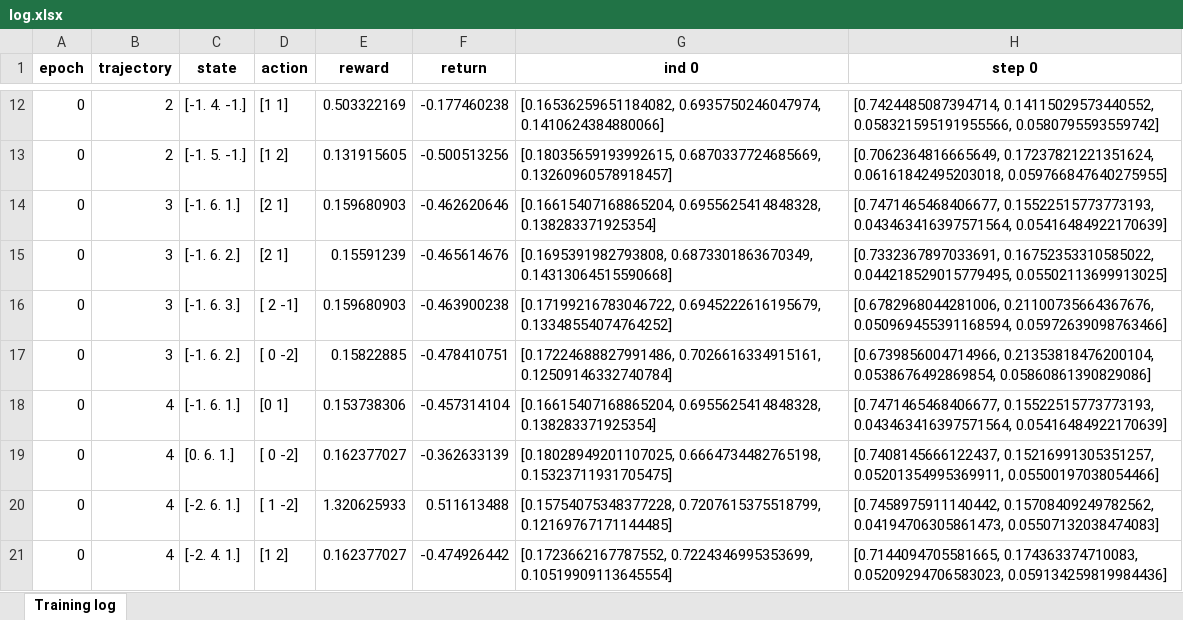
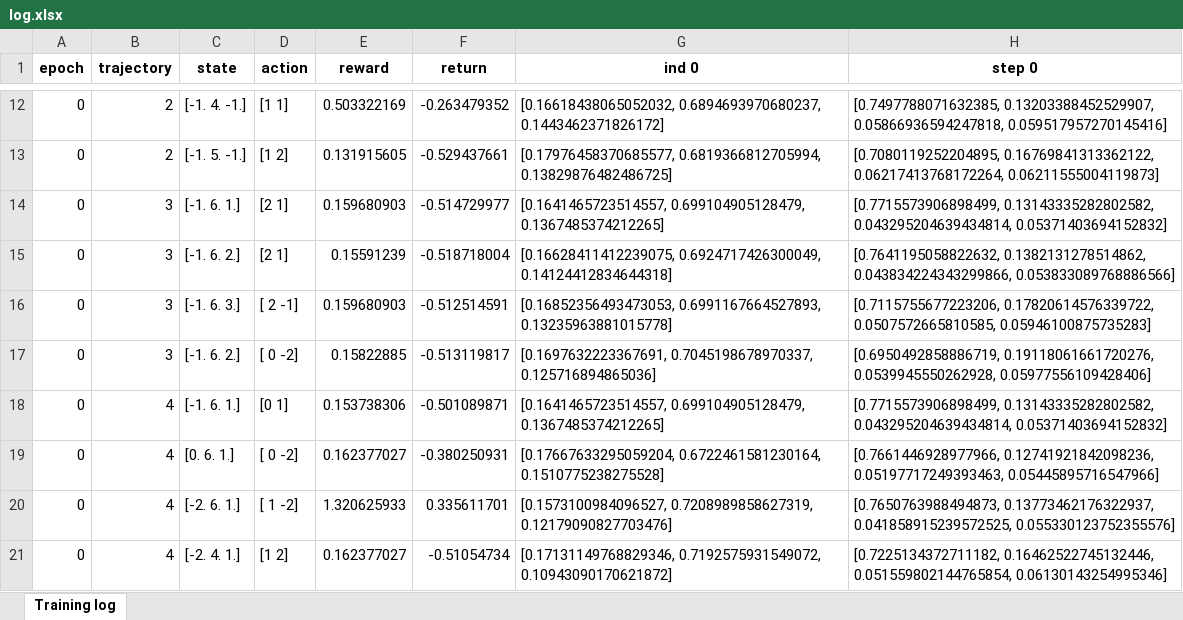
Before and after one commit to AlexDegt/Non-linear-terms-discrete-search, an Excel workbook: experiments/pg/start_from_m1_6_1_max_step_2_step_num_4_ret_norm_gamma_0_1/log.xlsx, sheet Training log, drawn as a sheet; only a part is shown, gaps mark what is left out; values as stored, in another font and other column widths than the file's, no borders; the diff covers the shown part only; the diff names each change by its address in the sheet, - before the commit and + after, or states it on an @@ line.

```diff
--- a/experiments/pg/start_from_m1_6_1_max_step_2_step_num_4_ret_norm_gamma_0_1/log.xlsx (sheet Training log)
+++ b/experiments/pg/start_from_m1_6_1_max_step_2_step_num_4_ret_norm_gamma_0_1/log.xlsx (sheet Training log)
-F12 (return): -0.177460238
+F12 (return): -0.263479352
-G12 (ind 0): [0.16536259651184082, 0.6935750246047974, 0.1410624384880066]
+G12 (ind 0): [0.16618438065052032, 0.6894693970680237, 0.1443462371826172]
-H12 (step 0): [0.7424485087394714, 0.14115029573440552, 0.058321595191955566, 0.0580795593559742]
+H12 (step 0): [0.7497788071632385, 0.13203388452529907, 0.05866936594247818, 0.059517957270145416]
-F13 (return): -0.500513256
+F13 (return): -0.529437661
-G13 (ind 0): [0.18035659193992615, 0.6870337724685669, 0.13260960578918457]
+G13 (ind 0): [0.17976458370685577, 0.6819366812705994, 0.13829876482486725]
-H13 (step 0): [0.7062364816665649, 0.17237821221351624, 0.06161842495203018, 0.059766847640275955]
+H13 (step 0): [0.7080119252204895, 0.16769841313362122, 0.06217413768172264, 0.06211555004119873]
-F14 (return): -0.462620646
+F14 (return): -0.514729977
-G14 (ind 0): [0.16615407168865204, 0.6955625414848328, 0.138283371925354]
+G14 (ind 0): [0.1641465723514557, 0.699104905128479, 0.1367485374212265]
-H14 (step 0): [0.7471465468406677, 0.15522515773773193, 0.043463416397571564, 0.05416484922170639]
+H14 (step 0): [0.7715573906898499, 0.13143335282802582, 0.043295204639434814, 0.05371403694152832]
-F15 (return): -0.465614676
+F15 (return): -0.518718004
-G15 (ind 0): [0.1695391982793808, 0.6873301863670349, 0.14313064515590668]
+G15 (ind 0): [0.16628411412239075, 0.6924717426300049, 0.14124412834644318]
-H15 (step 0): [0.7332367897033691, 0.16752353310585022, 0.044218529015779495, 0.05502113699913025]
+H15 (step 0): [0.7641195058822632, 0.1382131278514862, 0.043834224343299866, 0.053833089768886566]
-F16 (return): -0.463900238
+F16 (return): -0.512514591
-G16 (ind 0): [0.17199216783046722, 0.6945222616195679, 0.13348554074764252]
+G16 (ind 0): [0.16852356493473053, 0.6991167664527893, 0.13235963881015778]
-H16 (step 0): [0.6782968044281006, 0.21100735664367676, 0.050969455391168594, 0.05972639098763466]
+H16 (step 0): [0.7115755677223206, 0.17820614576339722, 0.0507572665810585, 0.05946100875735283]
-F17 (return): -0.478410751
+F17 (return): -0.513119817
-G17 (ind 0): [0.17224688827991486, 0.7026616334915161, 0.12509146332740784]
+G17 (ind 0): [0.1697632223367691, 0.7045198678970337, 0.125716894865036]
-H17 (step 0): [0.6739856004714966, 0.21353818476200104, 0.0538676492869854, 0.05860861390829086]
+H17 (step 0): [0.6950492858886719, 0.19118061661720276, 0.0539945550262928, 0.05977556109428406]
-F18 (return): -0.457314104
+F18 (return): -0.501089871
-G18 (ind 0): [0.16615407168865204, 0.6955625414848328, 0.138283371925354]
+G18 (ind 0): [0.1641465723514557, 0.699104905128479, 0.1367485374212265]
-H18 (step 0): [0.7471465468406677, 0.15522515773773193, 0.043463416397571564, 0.05416484922170639]
+H18 (step 0): [0.7715573906898499, 0.13143335282802582, 0.043295204639434814, 0.05371403694152832]
-F19 (return): -0.362633139
+F19 (return): -0.380250931
-G19 (ind 0): [0.18028949201107025, 0.6664734482765198, 0.15323711931705475]
+G19 (ind 0): [0.17667633295059204, 0.6722461581230164, 0.1510775238275528]
-H19 (step 0): [0.7408145666122437, 0.15216991305351257, 0.05201354995369911, 0.05500197038054466]
+H19 (step 0): [0.7661446928977966, 0.12741921842098236, 0.05197717249393463, 0.05445895716547966]
-F20 (return): 0.511613488
+F20 (return): 0.335611701
-G20 (ind 0): [0.15754075348377228, 0.7207615375518799, 0.12169767171144485]
+G20 (ind 0): [0.1573100984096527, 0.7208989858627319, 0.12179090827703476]
-H20 (step 0): [0.7458975911140442, 0.15708409249782562, 0.04194706305861473, 0.05507132038474083]
+H20 (step 0): [0.7650763988494873, 0.13773462176322937, 0.041858915239572525, 0.055330123752355576]
-F21 (return): -0.474926442
+F21 (return): -0.51054734
-G21 (ind 0): [0.1723662167787552, 0.7224346995353699, 0.10519909113645554]
+G21 (ind 0): [0.17131149768829346, 0.7192575931549072, 0.10943090170621872]
-H21 (step 0): [0.7144094705581665, 0.174363374710083, 0.05209294706583023, 0.059134259819984436]
+H21 (step 0): [0.7225134372711182, 0.16462522745132446, 0.051559802144765854, 0.06130143254995346]
```
Also changed, not shown: 1044 edited cells elsewhere in this sheet, experiments/pg/start_from_m1_6_1_max_step_2_step_num_4_ret_norm_gamma_0_1/oracle_buffer.xlsx, 43 other files.
